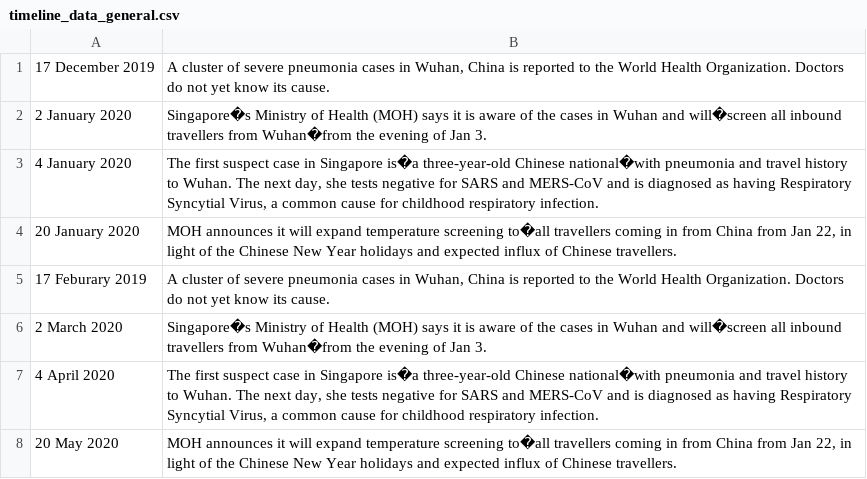
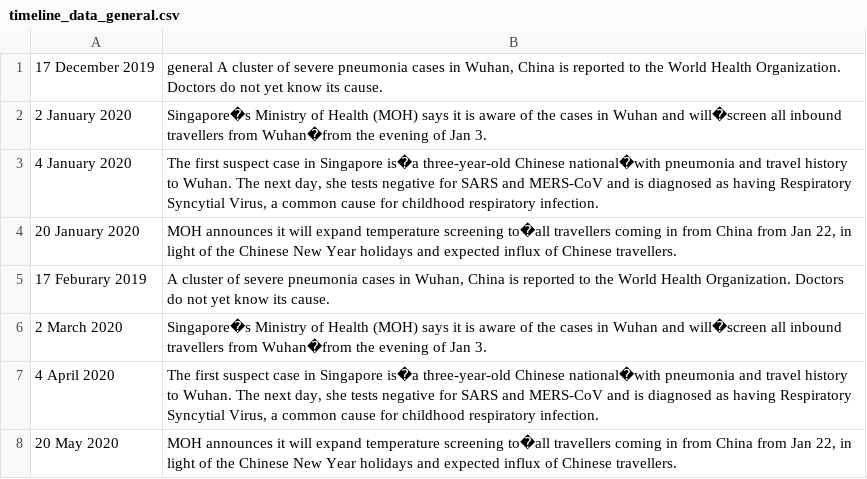
Before and after one commit to yuxuankoh/LIT-Hackathon, a CSV file: Final Dashboard/timeline/timeline_csvs/timeline_data_general.csv, drawn as a sheet.

```diff
--- a/Final Dashboard/timeline/timeline_csvs/timeline_data_general.csv
+++ b/Final Dashboard/timeline/timeline_csvs/timeline_data_general.csv
@@ -1,2 +1,2 @@
-17 December 2019,"A cluster of severe pneumonia cases in Wuhan, China is reported to the World Health Organization. Doctors do not yet know its cause."
+17 December 2019,"general A cluster of severe pneumonia cases in Wuhan, China is reported to the World Health Organization. Doctors do not yet know its cause."
 2 January 2020,Singapore�s Ministry of Health (MOH) says it is aware of the cases in Wuhan and will�screen all inbound travellers from Wuhan�from the evening of Jan 3.
```
Also changed, not shown: Final Dashboard/timeline/timeline_csvs/timeline_data_f&b.csv, Final Dashboard/timeline/timeline_csvs/timeline_data_hotel.csv, 11 other files.
